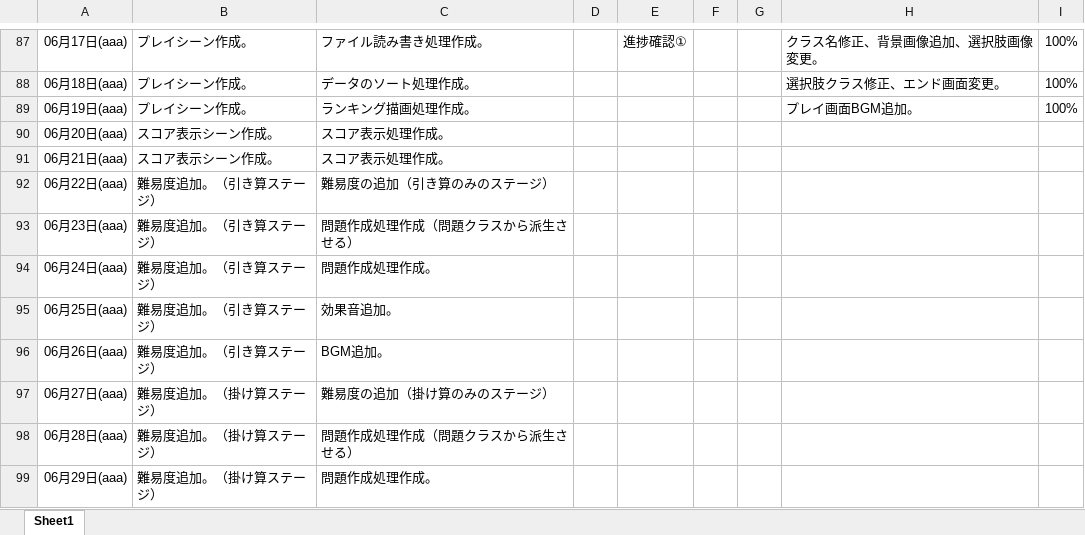
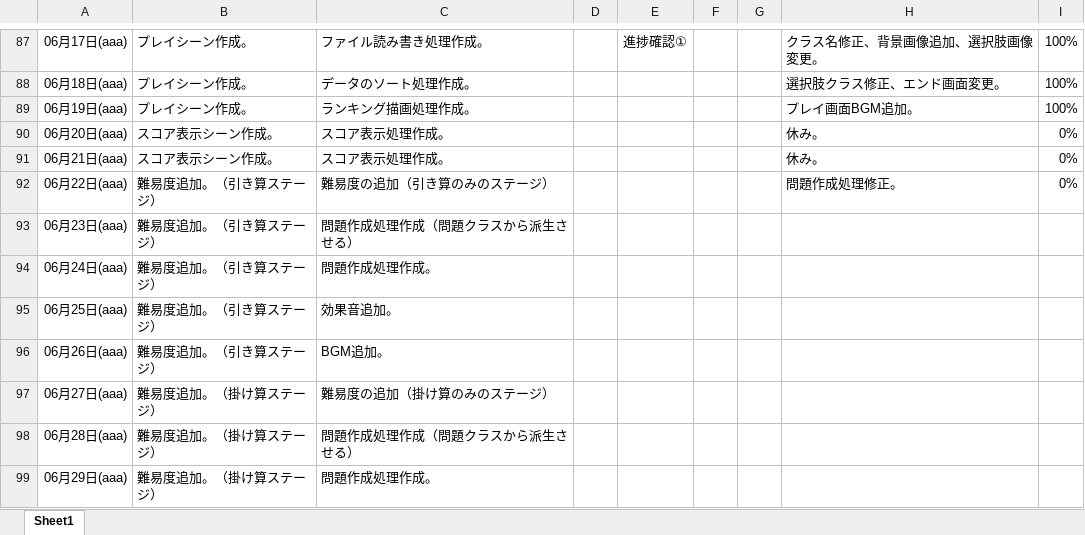
Before and after one commit to Azi-824/SansuBattle, an Excel workbook: G18005_兼子凌_ゲーム製作スケジュール.xlsx, sheet Sheet1, drawn as a sheet; only a part is shown, gaps mark what is left out; values as stored, in another font and other column widths than the file's, no borders; the diff names each change by its address in the sheet, - before the commit and + after, or states it on an @@ line.

```diff
--- a/G18005_兼子凌_ゲーム製作スケジュール.xlsx (sheet Sheet1)
+++ b/G18005_兼子凌_ゲーム製作スケジュール.xlsx (sheet Sheet1)
-H90:H91: (empty)
+H90:H91: 休み。
-I90:I92: (empty)
+I90:I92: 0%
-H92: (empty)
+H92: 問題作成処理修正。
```
Also changed, not shown: 1 other file.
